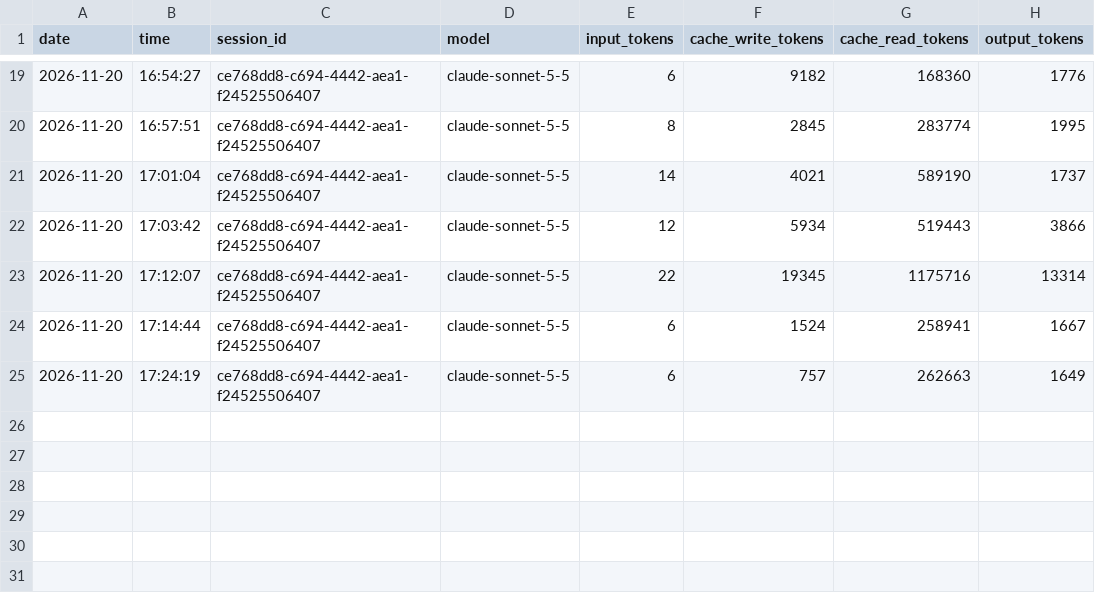
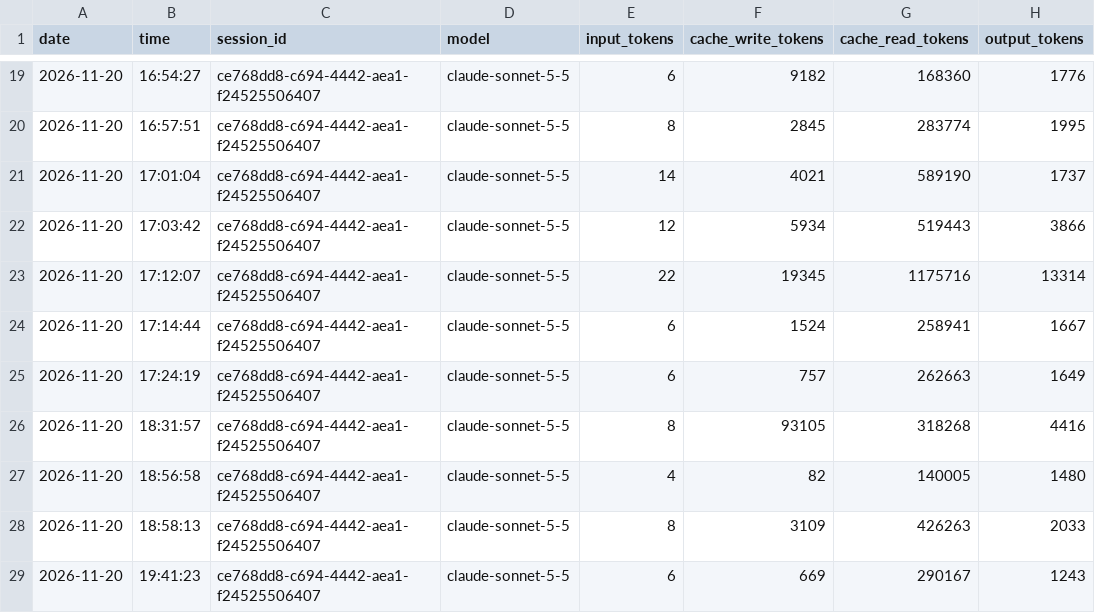
Before and after one commit to DHV94/mercedes-benz-data-analytics, a CSV file: logs/token_log.csv, drawn as a sheet; only a part is shown, gaps mark what is left out; the diff names each change by its address in the sheet, - before the commit and + after, or states it on an @@ line.

Commit message:
docs: switch to feature/develop/main flow (D-038) and scope UC5 to the US (D-039)
Replace the develop-only flow with feature/* -> develop -> main, with no
pre or pro branch (main is PRO in dbt Cloud). Log D-038 and D-039, restrict
UC5 to US recalls shown next to US sales, and update session notes.

```diff
--- a/logs/token_log.csv
+++ b/logs/token_log.csv
+row 26: 2026-11-20 | 18:31:57 | ce768dd8-c694-4442-aea1-f24525506407 | claude-sonnet-5-5 | 8 | 93105 | 318268 | 4416
+row 27: 2026-11-20 | 18:56:58 | ce768dd8-c694-4442-aea1-f24525506407 | claude-sonnet-5-5 | 4 | 82 | 140005 | 1480
+row 28: 2026-11-20 | 18:58:13 | ce768dd8-c694-4442-aea1-f24525506407 | claude-sonnet-5-5 | 8 | 3109 | 426263 | 2033
+row 29: 2026-11-20 | 19:41:23 | ce768dd8-c694-4442-aea1-f24525506407 | claude-sonnet-5-5 | 6 | 669 | 290167 | 1243
```
Also changed, not shown: 7 other files.
